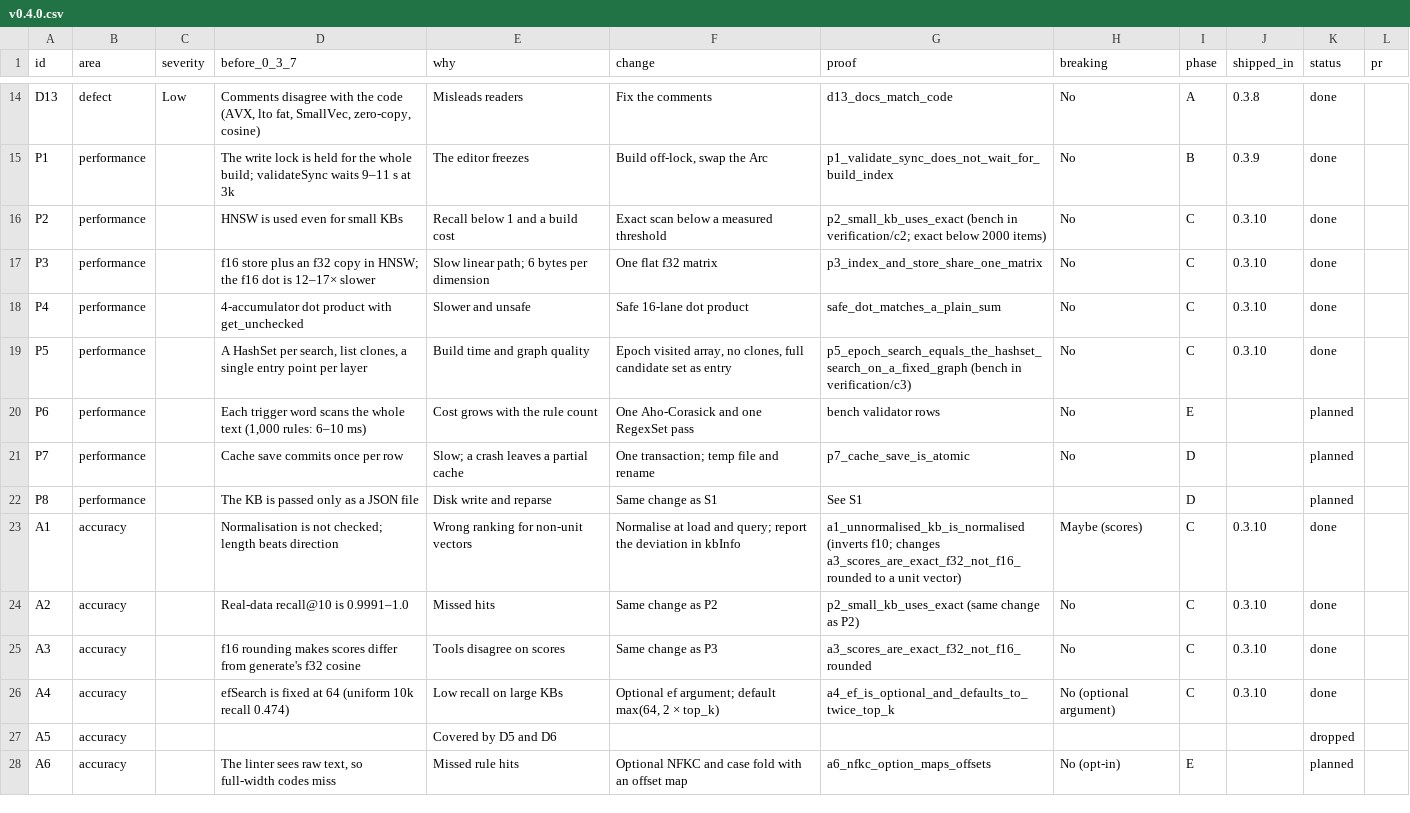
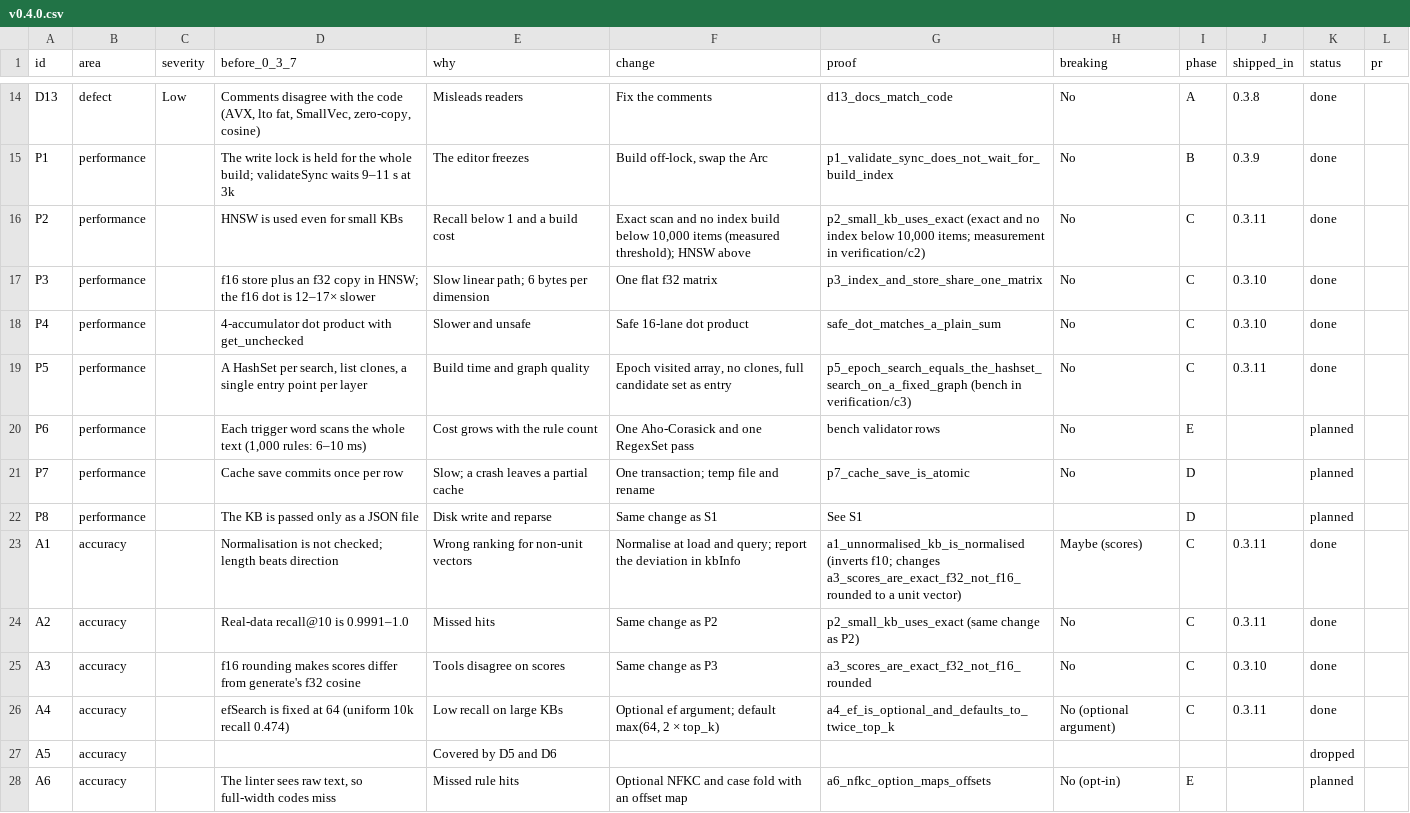
Before and after one commit to vect-organization/vect-or-engine, a CSV file: docs/changes/v0.4.0.csv, drawn as a sheet; only a part is shown, gaps mark what is left out.

```diff
--- a/docs/changes/v0.4.0.csv
+++ b/docs/changes/v0.4.0.csv
@@ -15,6 +15,6 @@ D13,defect,Low,"Comments disagree with the code (AVX, lto fat, SmallVec, zero-co
 P1,performance,,The write lock is held for the whole build; validateSync waits 9–11 s at 3k,The editor freezes,"Build off-lock, swap the Arc",p1_validate_sync_does_not_wait_for_build_index,No,B,0.3.9,done,
-P2,performance,,HNSW is used even for small KBs,Recall below 1 and a build cost,Exact scan below a measured threshold,p2_small_kb_uses_exact (bench in verification/c2; exact below 2000 items),No,C,0.3.10,done,
+P2,performance,,HNSW is used even for small KBs,Recall below 1 and a build cost,"Exact scan and no index build below 10,000 items (measured threshold); HNSW above","p2_small_kb_uses_exact (exact and no index below 10,000 items; measurement in verification/c2)",No,C,0.3.11,done,
 P3,performance,,f16 store plus an f32 copy in HNSW; the f16 dot is 12–17× slower,Slow linear path; 6 bytes per dimension,One flat f32 matrix,p3_index_and_store_share_one_matrix,No,C,0.3.10,done,
 P4,performance,,4-accumulator dot product with get_unchecked,Slower and unsafe,Safe 16-lane dot product,safe_dot_matches_a_plain_sum,No,C,0.3.10,done,
-P5,performance,,"A HashSet per search, list clones, a single entry point per layer",Build time and graph quality,"Epoch visited array, no clones, full candidate set as entry",p5_epoch_search_equals_the_hashset_search_on_a_fixed_graph (bench in verification/c3),No,C,0.3.10,done,
+P5,performance,,"A HashSet per search, list clones, a single entry point per layer",Build time and graph quality,"Epoch visited array, no clones, full candidate set as entry",p5_epoch_search_equals_the_hashset_search_on_a_fixed_graph (bench in verification/c3),No,C,0.3.11,done,
 P6,performance,,"Each trigger word scans the whole text (1,000 rules: 6–10 ms)",Cost grows with the rule count,One Aho-Corasick and one RegexSet pass,bench validator rows,No,E,,planned,
@@ -22,6 +22,6 @@ P7,performance,,Cache save commits once per row,Slow; a crash leaves a partial c
 P8,performance,,The KB is passed only as a JSON file,Disk write and reparse,Same change as S1,See S1,,D,,planned,
-A1,accuracy,,Normalisation is not checked; length beats direction,Wrong ranking for non-unit vectors,Normalise at load and query; report the deviation in kbInfo,a1_unnormalised_kb_is_normalised (inverts f10; changes a3_scores_are_exact_f32_not_f16_rounded to a unit vector),Maybe (scores),C,0.3.10,done,
-A2,accuracy,,Real-data recall@10 is 0.9991–1.0,Missed hits,Same change as P2,p2_small_kb_uses_exact (same change as P2),No,C,0.3.10,done,
+A1,accuracy,,Normalisation is not checked; length beats direction,Wrong ranking for non-unit vectors,Normalise at load and query; report the deviation in kbInfo,a1_unnormalised_kb_is_normalised (inverts f10; changes a3_scores_are_exact_f32_not_f16_rounded to a unit vector),Maybe (scores),C,0.3.11,done,
+A2,accuracy,,Real-data recall@10 is 0.9991–1.0,Missed hits,Same change as P2,p2_small_kb_uses_exact (same change as P2),No,C,0.3.11,done,
 A3,accuracy,,f16 rounding makes scores differ from generate's f32 cosine,Tools disagree on scores,Same change as P3,a3_scores_are_exact_f32_not_f16_rounded,No,C,0.3.10,done,
-A4,accuracy,,efSearch is fixed at 64 (uniform 10k recall 0.474),Low recall on large KBs,"Optional ef argument; default max(64, 2 × top_k)",a4_ef_is_optional_and_defaults_to_twice_top_k,No (optional argument),C,0.3.10,done,
+A4,accuracy,,efSearch is fixed at 64 (uniform 10k recall 0.474),Low recall on large KBs,"Optional ef argument; default max(64, 2 × top_k)",a4_ef_is_optional_and_defaults_to_twice_top_k,No (optional argument),C,0.3.11,done,
 A5,accuracy,,,Covered by D5 and D6,,,,,,dropped,
```
Also changed, not shown: 14 other files.
